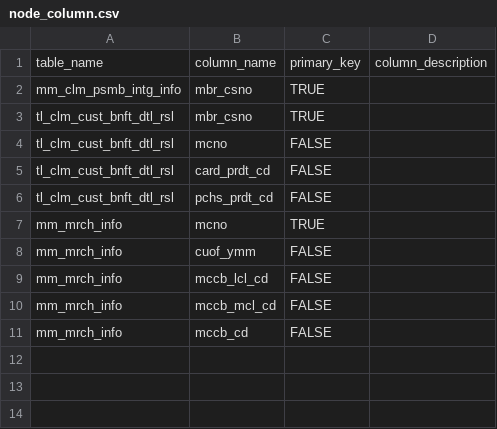
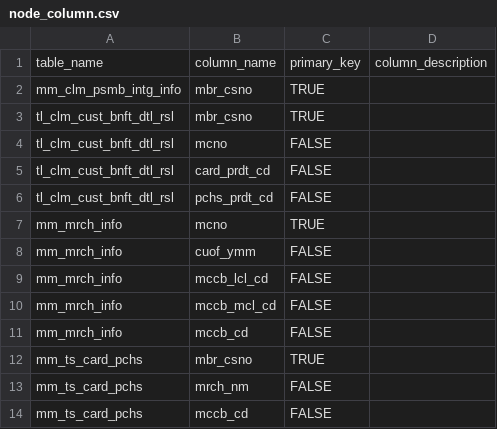
Before and after one commit to yjjo-ds/data-store, a CSV file: node_column.csv, drawn as a sheet; the diff names each change by its address in the sheet, - before the commit and + after, or states it on an @@ line.

Commit message:
Update node_column.csv

```diff
--- a/node_column.csv
+++ b/node_column.csv
+row 12: mm_ts_card_pchs | mbr_csno | TRUE
+row 13: mm_ts_card_pchs | mrch_nm | FALSE
+row 14: mm_ts_card_pchs | mccb_cd | FALSE
```
